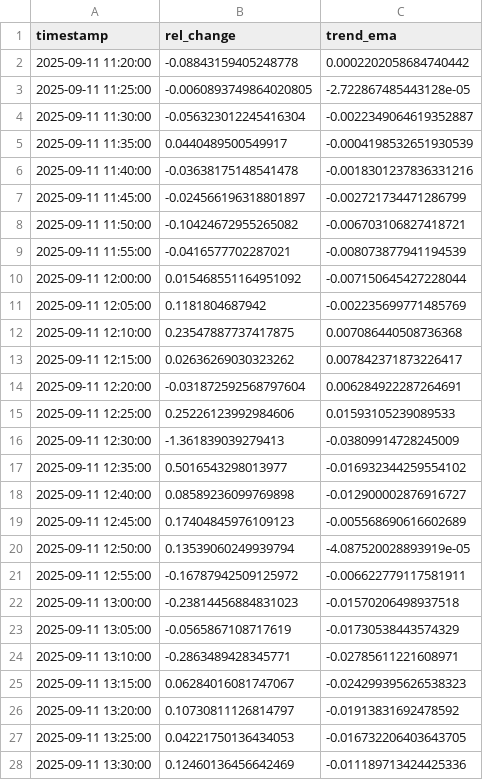
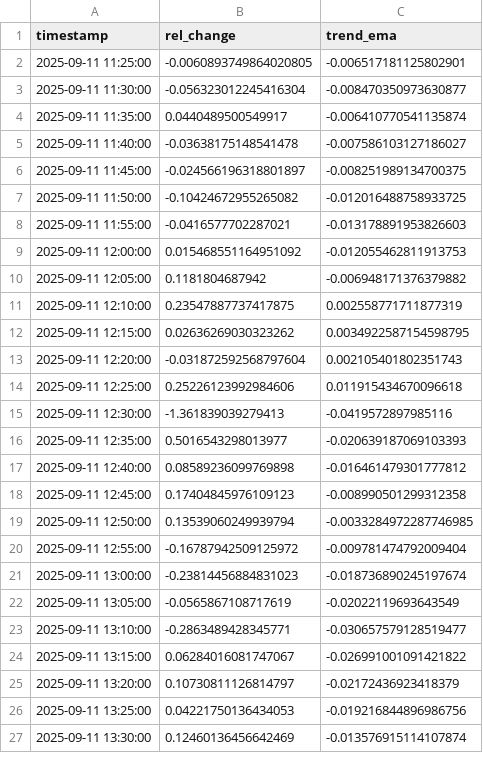
Before and after one commit to D3nnizz/Trend, a CSV file: data/trend_5m.csv, drawn as a sheet; only a part is shown; the diff covers the shown part only.

Commit message:
Update trend CSVs

```diff
--- a/data/trend_5m.csv
+++ b/data/trend_5m.csv
@@ -1,28 +1,27 @@
 timestamp,rel_change,trend_ema
-2025-09-11 11:20:00,-0.08843159405248778,0.0002202058684740442
-2025-09-11 11:25:00,-0.0060893749864020805,-2.722867485443128e-05
-2025-09-11 11:30:00,-0.056323012245416304,-0.0022349064619352887
-2025-09-11 11:35:00,0.0440489500549917,-0.0004198532651930539
-2025-09-11 11:40:00,-0.03638175148541478,-0.0018301237836331216
-2025-09-11 11:45:00,-0.024566196318801897,-0.002721734471286799
-2025-09-11 11:50:00,-0.10424672955265082,-0.006703106827418721
-2025-09-11 11:55:00,-0.0416577702287021,-0.008073877941194539
-2025-09-11 12:00:00,0.015468551164951092,-0.007150645427228044
-2025-09-11 12:05:00,0.1181804687942,-0.002235699771485769
-2025-09-11 12:10:00,0.23547887737417875,0.007086440508736368
-2025-09-11 12:15:00,0.02636269030323262,0.007842371873226417
-2025-09-11 12:20:00,-0.031872592568797604,0.006284922287264691
-2025-09-11 12:25:00,0.25226123992984606,0.01593105239089533
-2025-09-11 12:30:00,-1.361839039279413,-0.03809914728245009
-2025-09-11 12:35:00,0.5016543298013977,-0.016932344259554102
-2025-09-11 12:40:00,0.08589236099769898,-0.012900002876916727
-2025-09-11 12:45:00,0.17404845976109123,-0.005568690616602689
-2025-09-11 12:50:00,0.13539060249939794,-4.087520028893919e-05
-2025-09-11 12:55:00,-0.16787942509125972,-0.006622779117581911
-2025-09-11 13:00:00,-0.23814456884831023,-0.01570206498937518
-2025-09-11 13:05:00,-0.0565867108717619,-0.01730538443574329
-2025-09-11 13:10:00,-0.2863489428345771,-0.02785611221608971
-2025-09-11 13:15:00,0.06284016081747067,-0.024299395626538323
-2025-09-11 13:20:00,0.10730811126814797,-0.01913831692478592
-2025-09-11 13:25:00,0.04221750136434053,-0.016732206403643705
-2025-09-11 13:30:00,0.12460136456642469,-0.011189713424425336
+2025-09-11 11:25:00,-0.0060893749864020805,-0.006517181125802901
+2025-09-11 11:30:00,-0.056323012245416304,-0.008470350973630877
+2025-09-11 11:35:00,0.0440489500549917,-0.006410770541135874
+2025-09-11 11:40:00,-0.03638175148541478,-0.007586103127186027
+2025-09-11 11:45:00,-0.024566196318801897,-0.008251989134700375
+2025-09-11 11:50:00,-0.10424672955265082,-0.012016488758933725
+2025-09-11 11:55:00,-0.0416577702287021,-0.013178891953826603
+2025-09-11 12:00:00,0.015468551164951092,-0.012055462811913753
+2025-09-11 12:05:00,0.1181804687942,-0.006948171376379882
+2025-09-11 12:10:00,0.23547887737417875,0.002558771711877319
+2025-09-11 12:15:00,0.02636269030323262,0.0034922587154598795
+2025-09-11 12:20:00,-0.031872592568797604,0.002105401802351743
+2025-09-11 12:25:00,0.25226123992984606,0.011915434670096618
+2025-09-11 12:30:00,-1.361839039279413,-0.0419572897985116
+2025-09-11 12:35:00,0.5016543298013977,-0.020639187069103393
+2025-09-11 12:40:00,0.08589236099769898,-0.016461479301777812
+2025-09-11 12:45:00,0.17404845976109123,-0.008990501299312358
+2025-09-11 12:50:00,0.13539060249939794,-0.0033284972287746985
+2025-09-11 12:55:00,-0.16787942509125972,-0.009781474792009404
+2025-09-11 13:00:00,-0.23814456884831023,-0.018736890245197674
+2025-09-11 13:05:00,-0.0565867108717619,-0.02022119693643549
+2025-09-11 13:10:00,-0.2863489428345771,-0.030657579128519477
+2025-09-11 13:15:00,0.06284016081747067,-0.026991001091421822
+2025-09-11 13:20:00,0.10730811126814797,-0.02172436923418379
+2025-09-11 13:25:00,0.04221750136434053,-0.019216844896986756
+2025-09-11 13:30:00,0.12460136456642469,-0.013576915114107874
```
Also changed, not shown: 1 added row and 73 edited cells elsewhere in this file.
